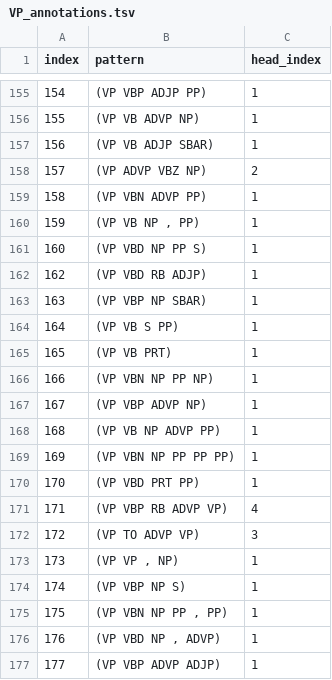
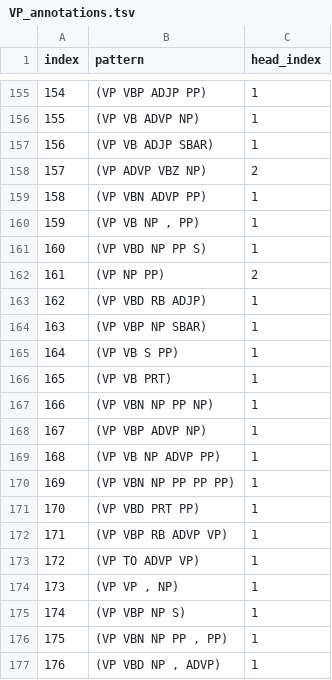
Before and after one commit to matt-gardner/head-rule-checking, a TSV file: annotations/VP_annotations.tsv, drawn as a sheet; only a part is shown, gaps mark what is left out; the shorter side is filled out with more unchanged rows.

Commit message:
Updated the annotations

```diff
--- a/annotations/VP_annotations.tsv
+++ b/annotations/VP_annotations.tsv
@@ -161,2 +161,3 @@ index	pattern	head_index
 160	(VP VBD NP PP S)	1
+161	(VP NP PP)	2
 162	(VP VBD RB ADJP)	1
@@ -170,4 +171,4 @@ index	pattern	head_index
 170	(VP VBD PRT PP)	1
-171	(VP VBP RB ADVP VP)	4
-172	(VP TO ADVP VP)	3
+171	(VP VBP RB ADVP VP)	1
+172	(VP TO ADVP VP)	1
 173	(VP VP , NP)	1
```
Also changed, not shown: annotations/FRAG_annotations.tsv.
